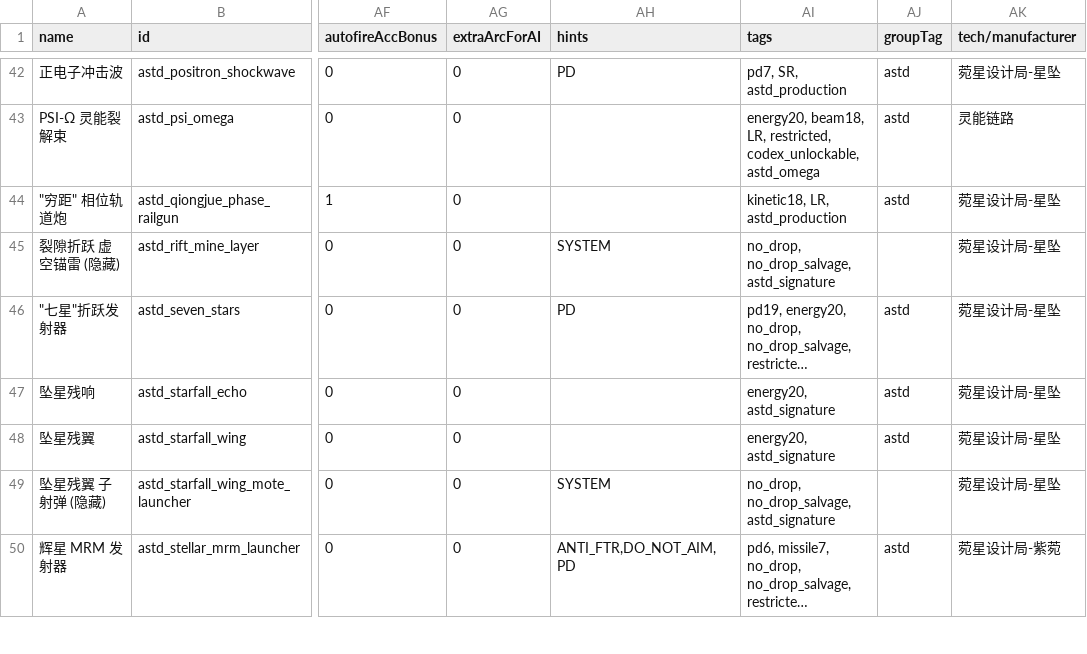
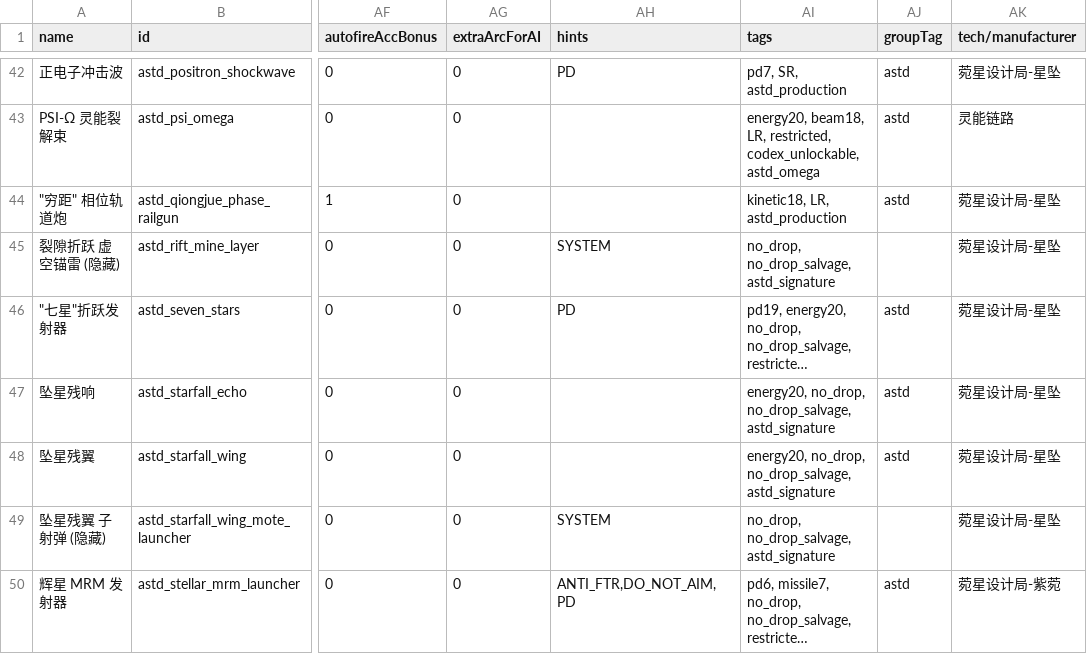
Before and after one commit to KasumiNova/AsteriaDirectorate, a CSV file: contents/data/weapons/weapon_data.csv, drawn as a sheet; only a part is shown, gaps mark what is left out; long unchanged cells end in …; the diff names each change by its address in the sheet, - before the commit and + after, or states it on an @@ line.

```diff
--- a/contents/data/weapons/weapon_data.csv
+++ b/contents/data/weapons/weapon_data.csv
-AI47:AI48 (tags): energy20, astd_signature
+AI47:AI48 (tags): energy20, no_drop, no_drop_salvage, astd_signature
```
Also changed, not shown: 12 other files.
